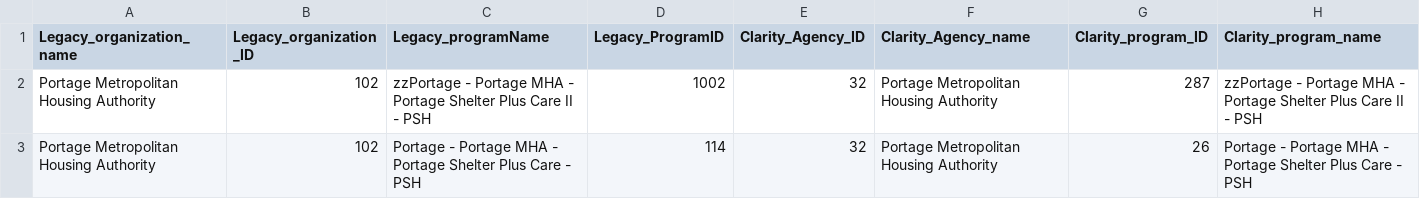
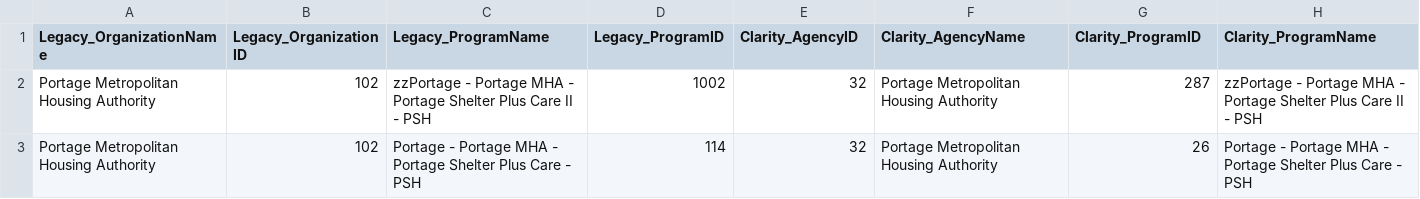
Before and after one commit to COHHIO/migration, a CSV file: id_crosswalk.csv, drawn as a sheet; only a part is shown.

Commit message:
worst header names ever, corrected

```diff
--- a/id_crosswalk.csv
+++ b/id_crosswalk.csv
@@ -1,2 +1,2 @@
-Legacy_organization_name,Legacy_organization_ID,Legacy_programName,Legacy_ProgramID,Clarity_Agency_ID,Clarity_Agency_name,Clarity_program_ID,Clarity_program_name
+Legacy_OrganizationName,Legacy_OrganizationID,Legacy_ProgramName,Legacy_ProgramID,Clarity_AgencyID,Clarity_AgencyName,Clarity_ProgramID,Clarity_ProgramName
 Portage Metropolitan Housing Authority,102,zzPortage - Portage MHA - Portage Shelter Plus Care II - PSH,1002,32,Portage Metropolitan Housing Authority,287,zzPortage - Portage MHA - Portage Shelter Plus Care II - PSH
```
